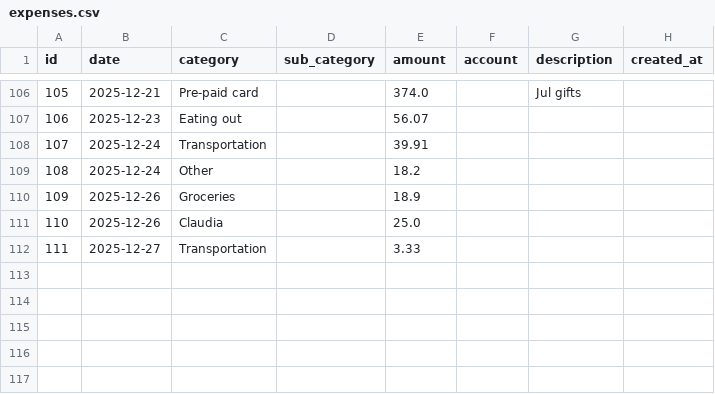
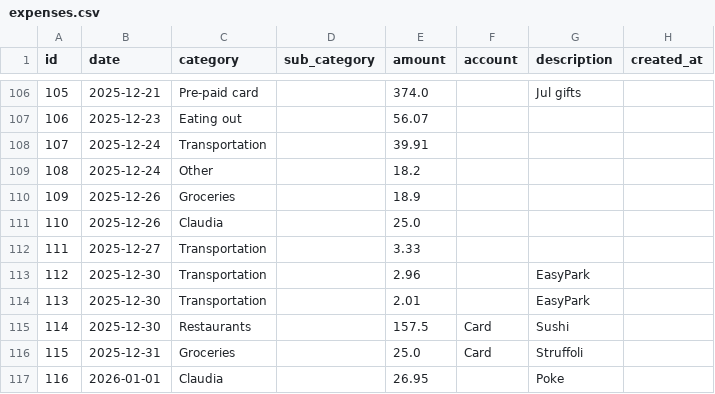
Before and after one commit to FiengoKineton/manager-money, a CSV file: data/expenses.csv, drawn as a sheet; only a part is shown, gaps mark what is left out; the diff names each change by its address in the sheet, - before the commit and + after, or states it on an @@ line.

```diff
--- a/data/expenses.csv
+++ b/data/expenses.csv
+row 113: 112 | 2025-12-30 | Transportation |  | 2.96 |  | EasyPark
+row 114: 113 | 2025-12-30 | Transportation |  | 2.01 |  | EasyPark
+row 115: 114 | 2025-12-30 | Restaurants |  | 157.5 | Card | Sushi
+row 116: 115 | 2025-12-31 | Groceries |  | 25.0 | Card | Struffoli
+row 117: 116 | 2026-01-01 | Claudia |  | 26.95 |  | Poke
```
Also changed, not shown: 1 other file.
